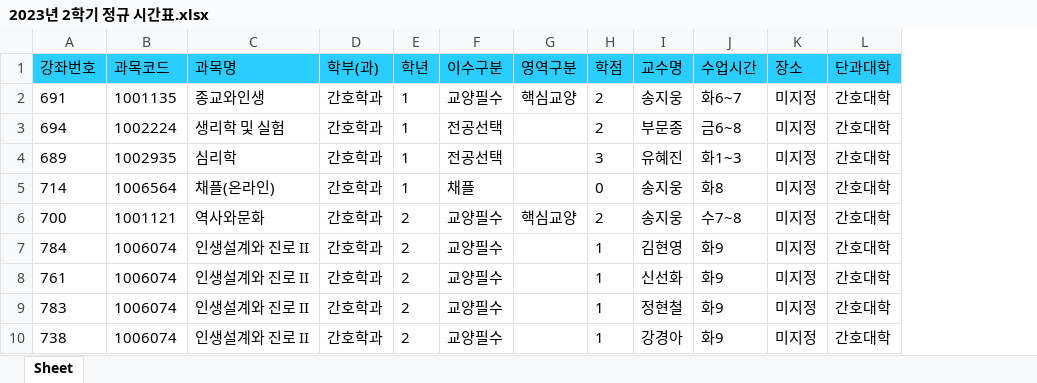
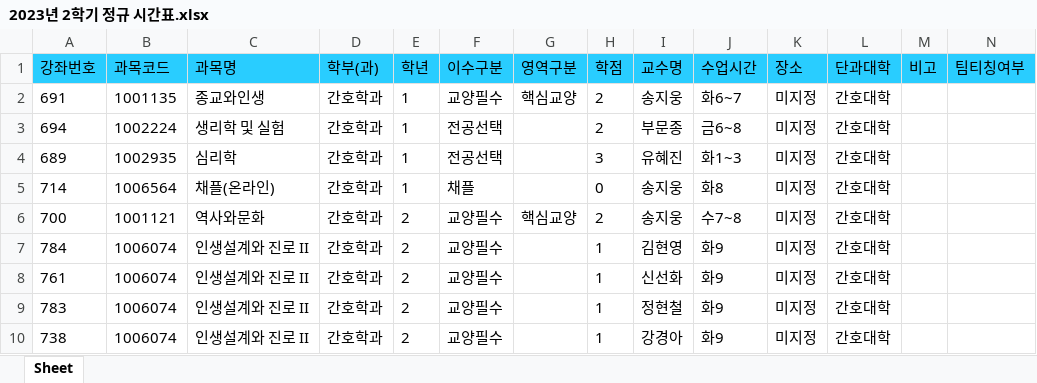
Before and after one commit to syu-kr/lecture.syu.kr-everytime, an Excel workbook: data/2023년 2학기 정규 시간표.xlsx, sheet Sheet, drawn as a sheet; only a part is shown; values as stored, in another font and other column widths than the file's, no borders; the diff names each change by its address in the sheet, - before the commit and + after, or states it on an @@ line.

Commit message:
updated data files

```diff
--- a/data/2023년 2학기 정규 시간표.xlsx (sheet Sheet)
+++ b/data/2023년 2학기 정규 시간표.xlsx (sheet Sheet)
+column M (비고), empty
+column N (팀티칭여부), empty
```
Also changed, not shown: 1 other file.
